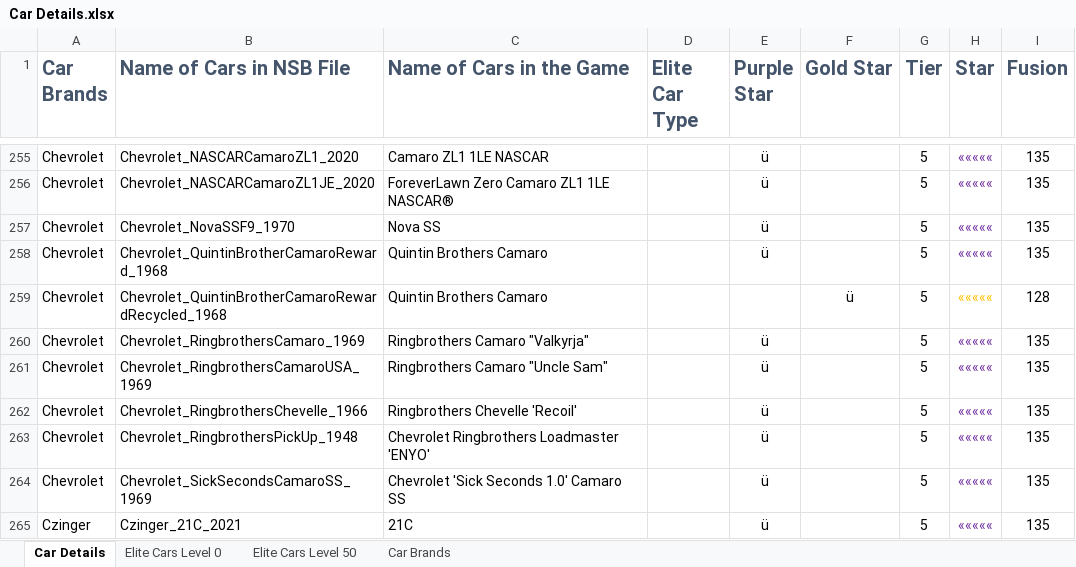
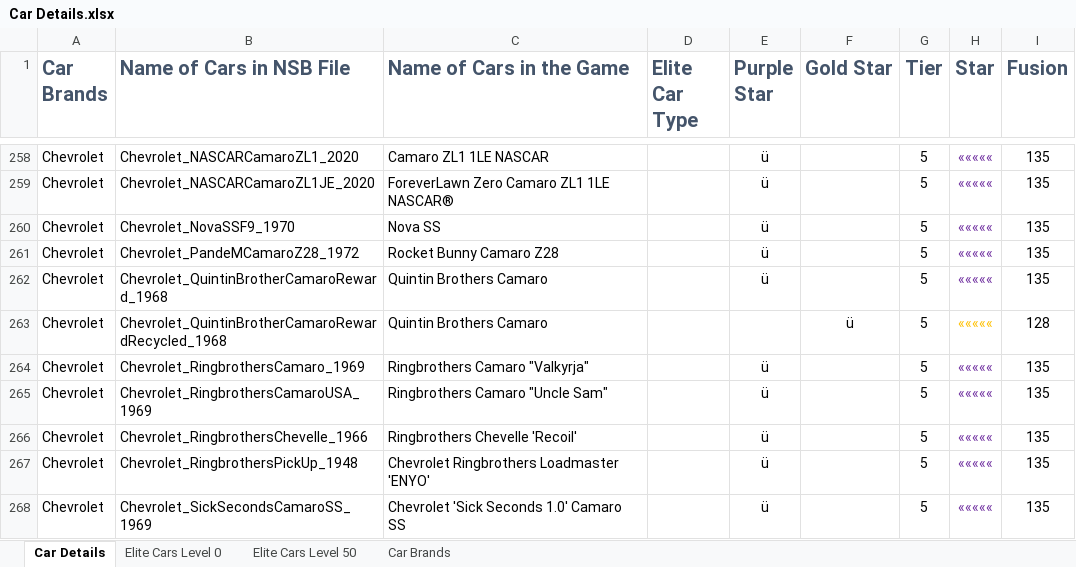
Before and after one commit to wear87/CSR2-Racing-Collection, an Excel workbook: 07-Version List/Car Details.xlsx, sheet Car Details, drawn as a sheet; only a part is shown, gaps mark what is left out; the shorter side is filled out with more unchanged rows; values as stored, in another font and other column widths than the file's, no borders; conditional formats not drawn; the diff covers the shown part only; the diff names each change by its address in the sheet, - before the commit and + after, or states it on an @@ line.

```diff
--- a/07-Version List/Car Details.xlsx (sheet Car Details)
+++ b/07-Version List/Car Details.xlsx (sheet Car Details)
+row 261: Chevrolet | Chevrolet_PandeMCamaroZ28_1972 | Rocket Bunny Camaro Z28 |  | ü |  | 5 | ««««« | 135
```
Also changed, not shown: 8 added rows elsewhere in this sheet, sheet Elite Cars Level 0, sheet Elite Cars Level 50, 9 other files.
